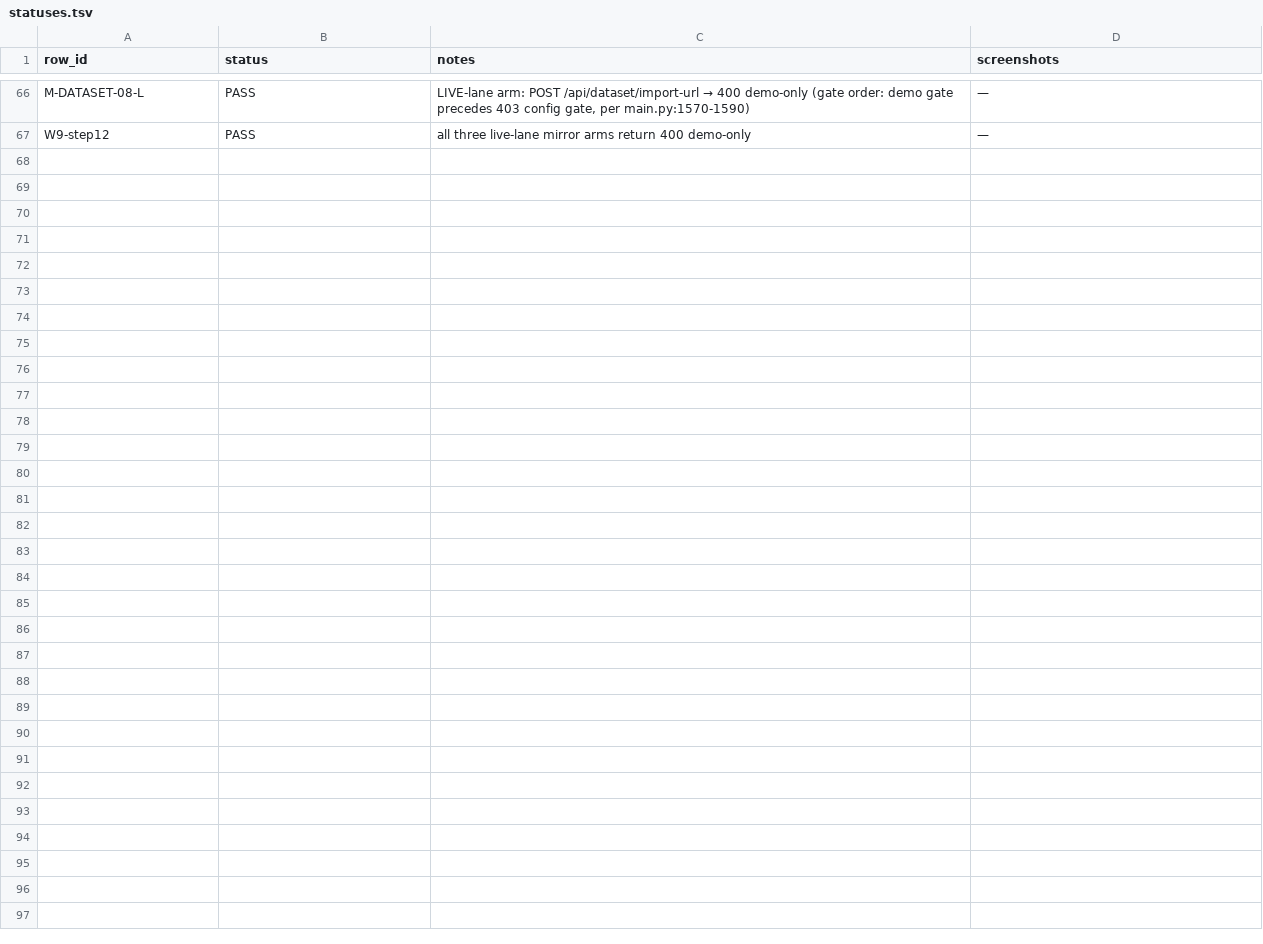
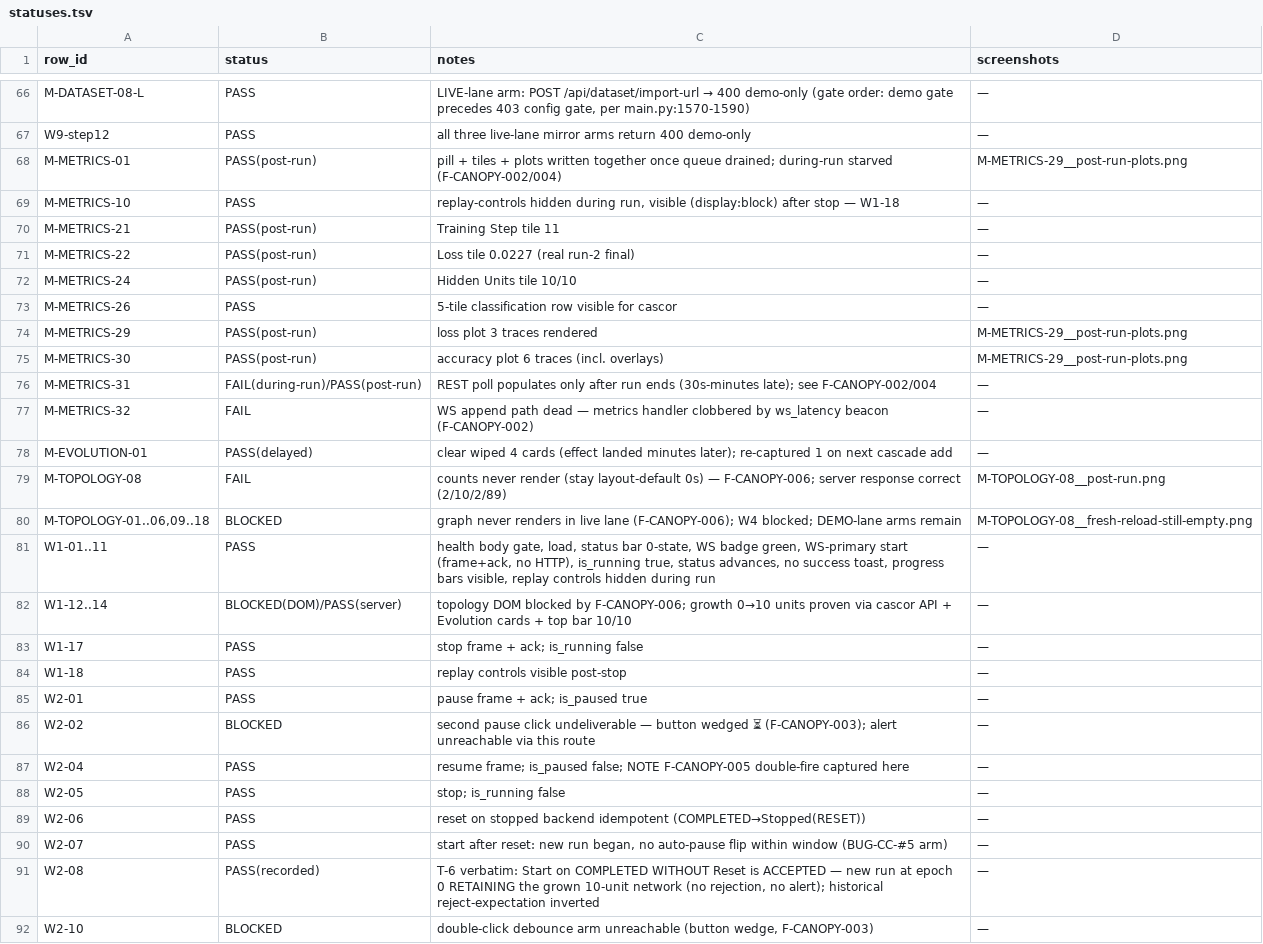
Before and after one commit to pcalnon/juniper, a TSV file: reports/e2e/20260810T002233Z/statuses.tsv, drawn as a sheet; only a part is shown, gaps mark what is left out; the diff names each change by its address in the sheet, - before the commit and + after, or states it on an @@ line.

```diff
--- a/reports/e2e/20260810T002233Z/statuses.tsv
+++ b/reports/e2e/20260810T002233Z/statuses.tsv
+row 68: M-METRICS-01 | PASS(post-run) | pill + tiles + plots written together once queue drained; during-run starved (F-CANOPY-002/004) | M-METRICS-29__post-run-plots.png
+row 69: M-METRICS-10 | PASS | replay-controls hidden during run, visible (display:block) after stop — W1-18 | —
+row 70: M-METRICS-21 | PASS(post-run) | Training Step tile 11 | —
+row 71: M-METRICS-22 | PASS(post-run) | Loss tile 0.0227 (real run-2 final) | —
+row 72: M-METRICS-24 | PASS(post-run) | Hidden Units tile 10/10 | —
+row 73: M-METRICS-26 | PASS | 5-tile classification row visible for cascor | —
+row 74: M-METRICS-29 | PASS(post-run) | loss plot 3 traces rendered | M-METRICS-29__post-run-plots.png
+row 75: M-METRICS-30 | PASS(post-run) | accuracy plot 6 traces (incl. overlays) | M-METRICS-29__post-run-plots.png
+row 76: M-METRICS-31 | FAIL(during-run)/PASS(post-run) | REST poll populates only after run ends (30s-minutes late); see F-CANOPY-002/004 | —
+row 77: M-METRICS-32 | FAIL | WS append path dead — metrics handler clobbered by ws_latency beacon (F-CANOPY-002) | —
+row 78: M-EVOLUTION-01 | PASS(delayed) | clear wiped 4 cards (effect landed minutes later); re-captured 1 on next cascade add | —
+row 79: M-TOPOLOGY-08 | FAIL | counts never render (stay layout-default 0s) — F-CANOPY-006; server response correct (2/10/2/89) | M-TOPOLOGY-08__post-run.png
+row 80: M-TOPOLOGY-01..06,09..18 | BLOCKED | graph never renders in live lane (F-CANOPY-006); W4 blocked; DEMO-lane arms remain | M-TOPOLOGY-08__fresh-reload-still-empty.png
+row 81: W1-01..11 | PASS | health body gate, load, status bar 0-state, WS badge green, WS-primary start (frame+ack, no HTTP), is_running true, status advances, no success toast, progress bars visible, replay controls hidden during run | —
+row 82: W1-12..14 | BLOCKED(DOM)/PASS(server) | topology DOM blocked by F-CANOPY-006; growth 0→10 units proven via cascor API + Evolution cards + top bar 10/10 | —
+row 83: W1-17 | PASS | stop frame + ack; is_running false | —
+row 84: W1-18 | PASS | replay controls visible post-stop | —
+row 85: W2-01 | PASS | pause frame + ack; is_paused true | —
+row 86: W2-02 | BLOCKED | second pause click undeliverable — button wedged ⏳ (F-CANOPY-003); alert unreachable via this route | —
+row 87: W2-04 | PASS | resume frame; is_paused false; NOTE F-CANOPY-005 double-fire captured here | —
+row 88: W2-05 | PASS | stop; is_running false | —
+row 89: W2-06 | PASS | reset on stopped backend idempotent (COMPLETED→Stopped(RESET)) | —
+row 90: W2-07 | PASS | start after reset: new run began, no auto-pause flip within window (BUG-CC-#5 arm) | —
+row 91: W2-08 | PASS(recorded) | T-6 verbatim: Start on COMPLETED WITHOUT Reset is ACCEPTED — new run at epoch 0 RETAINING the grown 10-unit network (no rejection, no alert); historical reject-expectation inverted | —
+row 92: W2-10 | BLOCKED | double-click debounce arm unreachable (button wedge, F-CANOPY-003) | —
```
Also changed, not shown: 5 other files.
